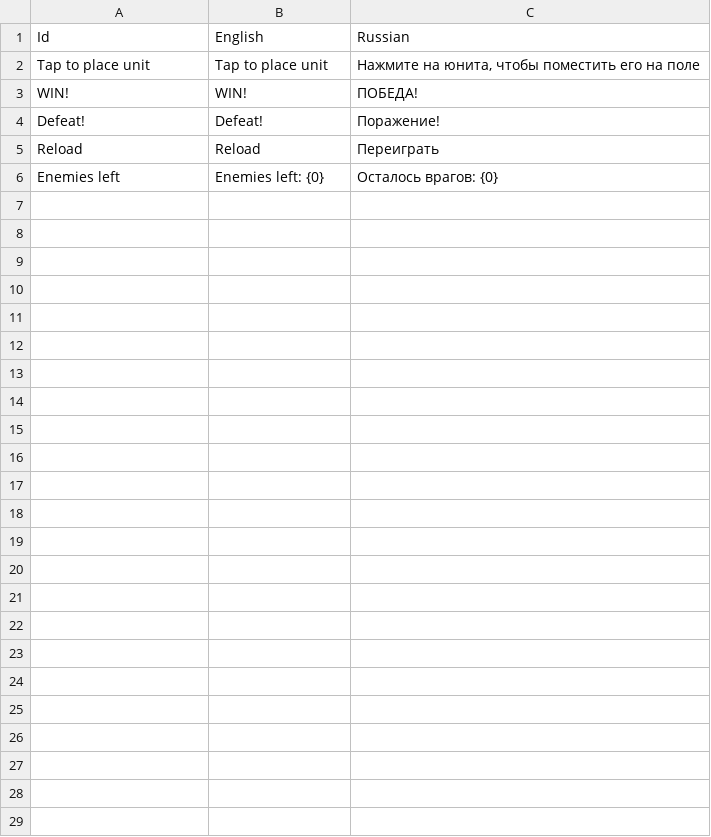
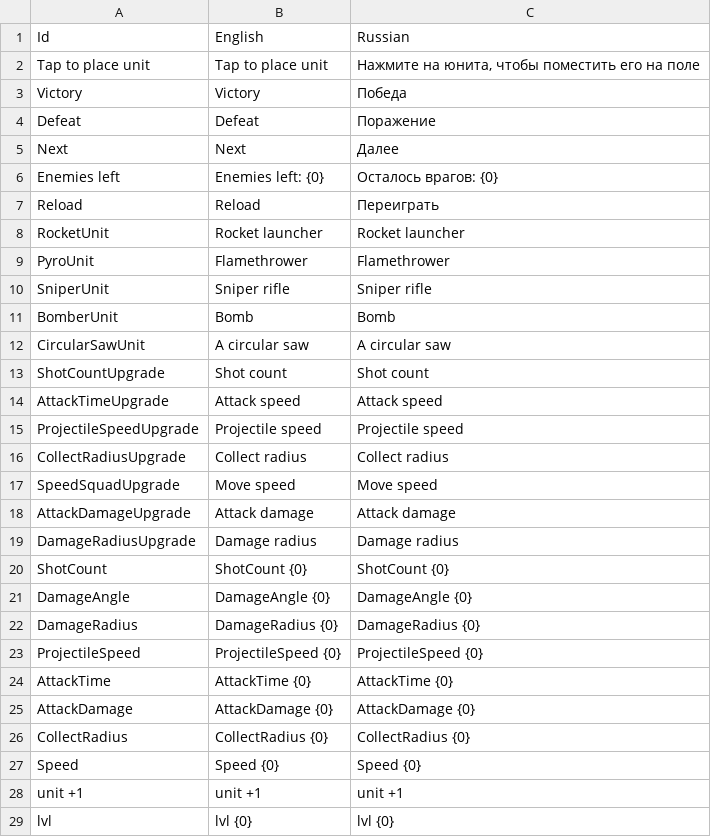
Before and after one commit to KonstantKuz/SuperpowerSquad, a CSV file: Assets/Resources/Configs/Localization.csv, drawn as a sheet.

Commit message:
changed UpgradeDialogModel

```diff
--- a/Assets/Resources/Configs/Localization.csv
+++ b/Assets/Resources/Configs/Localization.csv
@@ -2,5 +2,28 @@ Id,English,Russian
 Tap to place unit,Tap to place unit,"Нажмите на юнита, чтобы поместить его на поле"
-WIN!,WIN!,ПОБЕДА!
-Defeat!,Defeat!,Поражение!
+Victory,Victory,Победа
+Defeat,Defeat,Поражение
+Next,Next,Далее
+Enemies left,Enemies left: {0},Осталось врагов: {0}
 Reload,Reload,Переиграть
-Enemies left,Enemies left: {0},Осталось врагов: {0}
+RocketUnit,Rocket launcher,Rocket launcher
+PyroUnit,Flamethrower,Flamethrower
+SniperUnit,Sniper rifle,Sniper rifle
+BomberUnit,Bomb,Bomb
+CircularSawUnit,A circular saw,A circular saw
+ShotCountUpgrade,Shot count,Shot count
+AttackTimeUpgrade,Attack speed,Attack speed
+ProjectileSpeedUpgrade,Projectile speed,Projectile speed
+CollectRadiusUpgrade,Collect radius,Collect radius
+SpeedSquadUpgrade,Move speed,Move speed
+AttackDamageUpgrade,Attack damage,Attack damage
+DamageRadiusUpgrade,Damage radius,Damage radius
+ShotCount,ShotCount {0},ShotCount {0}
+DamageAngle,DamageAngle {0},DamageAngle {0}
+DamageRadius,DamageRadius {0},DamageRadius {0}
+ProjectileSpeed,ProjectileSpeed {0},ProjectileSpeed {0}
+AttackTime,AttackTime {0},AttackTime {0}
+AttackDamage,AttackDamage {0},AttackDamage {0}
+CollectRadius,CollectRadius {0},CollectRadius {0}
+Speed,Speed {0},Speed {0}
+unit +1,unit +1,unit +1
+lvl,lvl {0},lvl {0}
```
Also changed, not shown: 14 other files.
